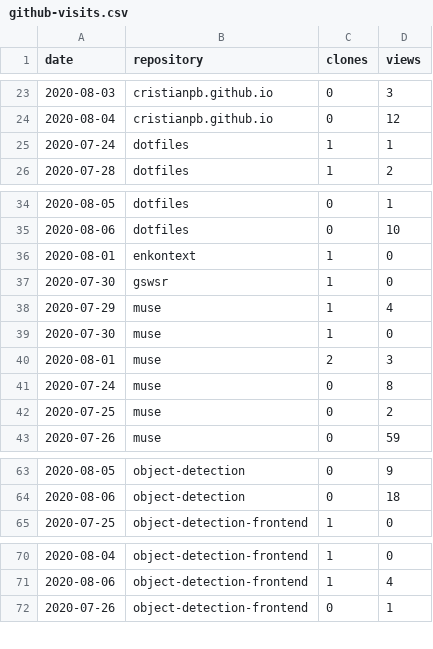
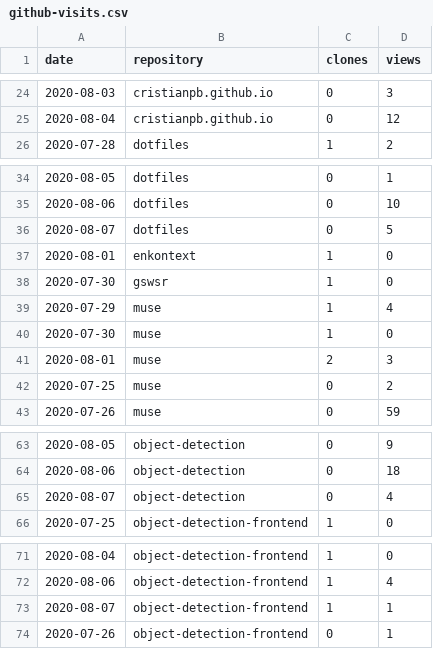
Before and after one commit to cristianpb/stats, a CSV file: github-visits.csv, drawn as a sheet; only a part is shown, gaps mark what is left out; removed rows and columns are numbered as before the commit, all else as after; the diff covers the shown part only; the diff names each change by its address in the sheet, - before the commit and + after, or states it on an @@ line.

```diff
--- a/github-visits.csv
+++ b/github-visits.csv
-row 25: 2020-07-24 | dotfiles | 1 | 1
+row 36: 2020-08-07 | dotfiles | 0 | 5
-row 41: 2020-07-24 | muse | 0 | 8
+row 65: 2020-08-07 | object-detection | 0 | 4
+row 73: 2020-08-07 | object-detection-frontend | 1 | 1
```
Also changed, not shown: 7 added rows, 3 removed rows and 1 edited cell elsewhere in this file, github-repositories.csv.
